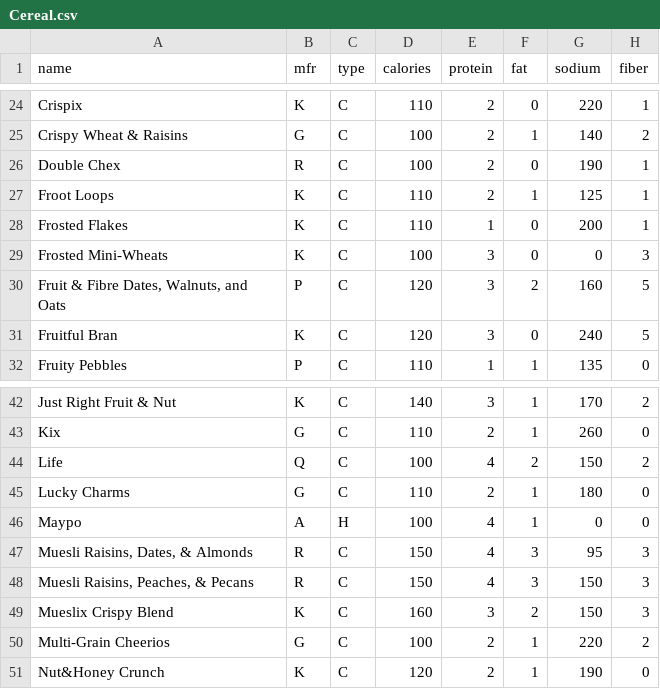
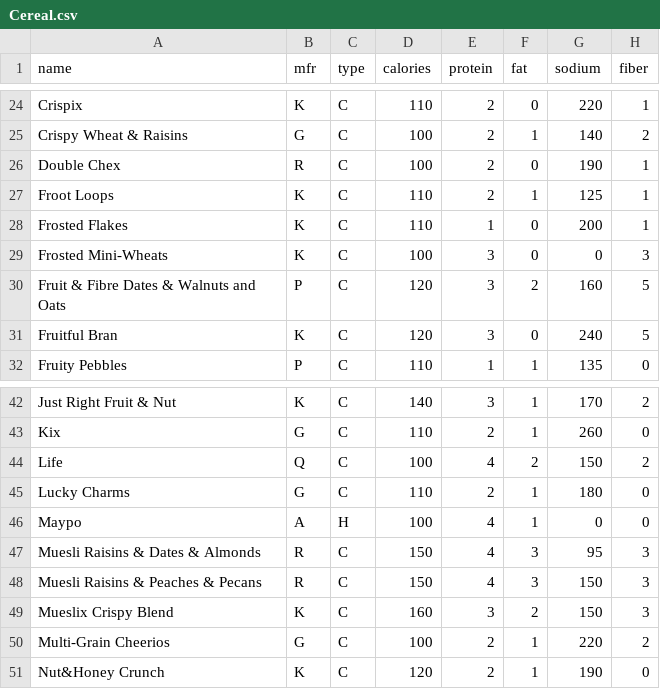
Before and after one commit to Yoithebrain/Uge-9---Niveau-2---Cereal-opgave, a CSV file: Data/Cereal.csv, drawn as a sheet; only a part is shown, gaps mark what is left out; the diff names each change by its address in the sheet, - before the commit and + after, or states it on an @@ line.

Commit message:
Added a get all data and fixed the cereal names so it does not have parsing errors.

```diff
--- a/Data/Cereal.csv
+++ b/Data/Cereal.csv
-A30 (name): Fruit & Fibre Dates, Walnuts, and Oats
+A30 (name): Fruit & Fibre Dates & Walnuts and Oats
-A47 (name): Muesli Raisins, Dates, & Almonds
+A47 (name): Muesli Raisins & Dates & Almonds
-A48 (name): Muesli Raisins, Peaches, & Pecans
+A48 (name): Muesli Raisins & Peaches & Pecans
```
Also changed, not shown: 1 other file.
